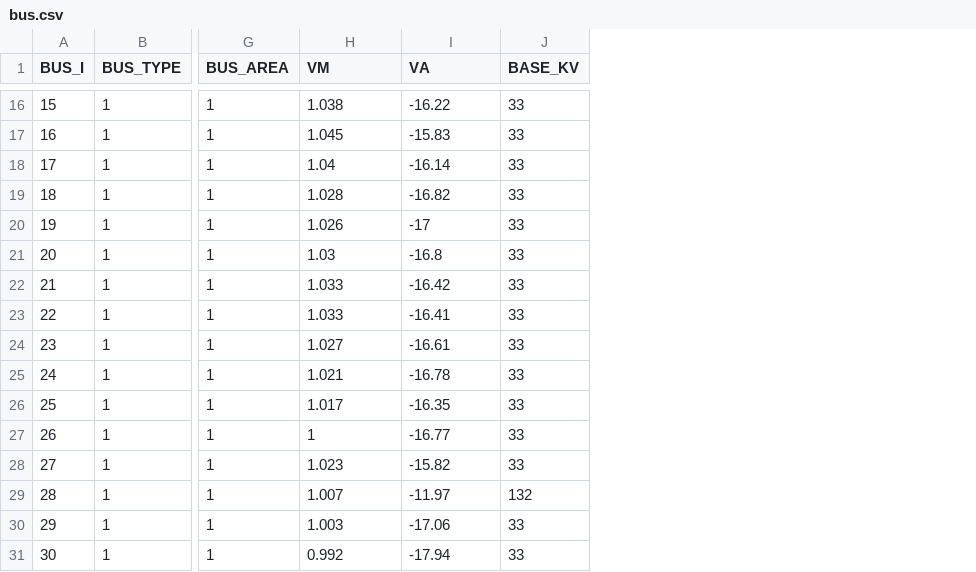
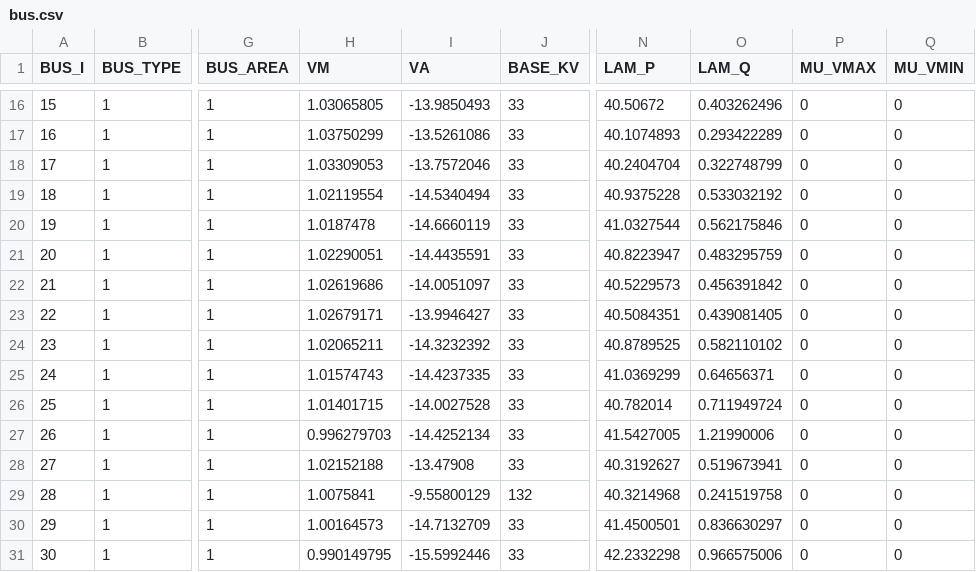
Before and after one commit to caseformat/ieee30, a CSV file: bus.csv, drawn as a sheet; only a part is shown, gaps mark what is left out; the diff covers the shown part only; the diff names each change by its address in the sheet, - before the commit and + after, or states it on an @@ line.

```diff
--- a/bus.csv
+++ b/bus.csv
+column N (LAM_P), rows 16-31: 40.50672 | 40.1074893 | 40.2404704 | 40.9375228 | 41.0327544 | 40.8223947 | 40.5229573 | 40.5084351 | 40.8789525 | 41.0369299 | 40.782014 | 41.5427005 | 40.3192627 | 40.3214968 | 41.4500501 | 42.2332298
+column O (LAM_Q), rows 16-31: 0.403262496 | 0.293422289 | 0.322748799 | 0.533032192 | 0.562175846 | 0.483295759 | 0.456391842 | 0.439081405 | 0.582110102 | 0.64656371 | 0.711949724 | 1.21990006 | 0.519673941 | 0.241519758 | 0.836630297 | 0.966575006
+column P (MU_VMAX), rows 16-31: all 0
+column Q (MU_VMIN), rows 16-31: all 0
-H16 (VM): 1.038
+H16 (VM): 1.03065805
-I16 (VA): -16.22
+I16 (VA): -13.9850493
-H17 (VM): 1.045
+H17 (VM): 1.03750299
-I17 (VA): -15.83
+I17 (VA): -13.5261086
-H18 (VM): 1.04
+H18 (VM): 1.03309053
-I18 (VA): -16.14
+I18 (VA): -13.7572046
-H19 (VM): 1.028
+H19 (VM): 1.02119554
-I19 (VA): -16.82
+I19 (VA): -14.5340494
-H20 (VM): 1.026
+H20 (VM): 1.0187478
-I20 (VA): -17
+I20 (VA): -14.6660119
-H21 (VM): 1.03
+H21 (VM): 1.02290051
-I21 (VA): -16.8
+I21 (VA): -14.4435591
-H22 (VM): 1.033
+H22 (VM): 1.02619686
-I22 (VA): -16.42
+I22 (VA): -14.0051097
-H23 (VM): 1.033
+H23 (VM): 1.02679171
-I23 (VA): -16.41
+I23 (VA): -13.9946427
-H24 (VM): 1.027
+H24 (VM): 1.02065211
-I24 (VA): -16.61
+I24 (VA): -14.3232392
-H25 (VM): 1.021
+H25 (VM): 1.01574743
-I25 (VA): -16.78
+I25 (VA): -14.4237335
-H26 (VM): 1.017
+H26 (VM): 1.01401715
-I26 (VA): -16.35
+I26 (VA): -14.0027528
-H27 (VM): 1
+H27 (VM): 0.996279703
-I27 (VA): -16.77
+I27 (VA): -14.4252134
-H28 (VM): 1.023
+H28 (VM): 1.02152188
-I28 (VA): -15.82
+I28 (VA): -13.47908
-H29 (VM): 1.007
+H29 (VM): 1.0075841
-I29 (VA): -11.97
+I29 (VA): -9.55800129
-H30 (VM): 1.003
+H30 (VM): 1.00164573
-I30 (VA): -17.06
+I30 (VA): -14.7132709
-H31 (VM): 0.992
+H31 (VM): 0.990149795
-I31 (VA): -17.94
+I31 (VA): -15.5992446
```
Also changed, not shown: 27 edited cells elsewhere in this file, branch.csv, gen.csv.
